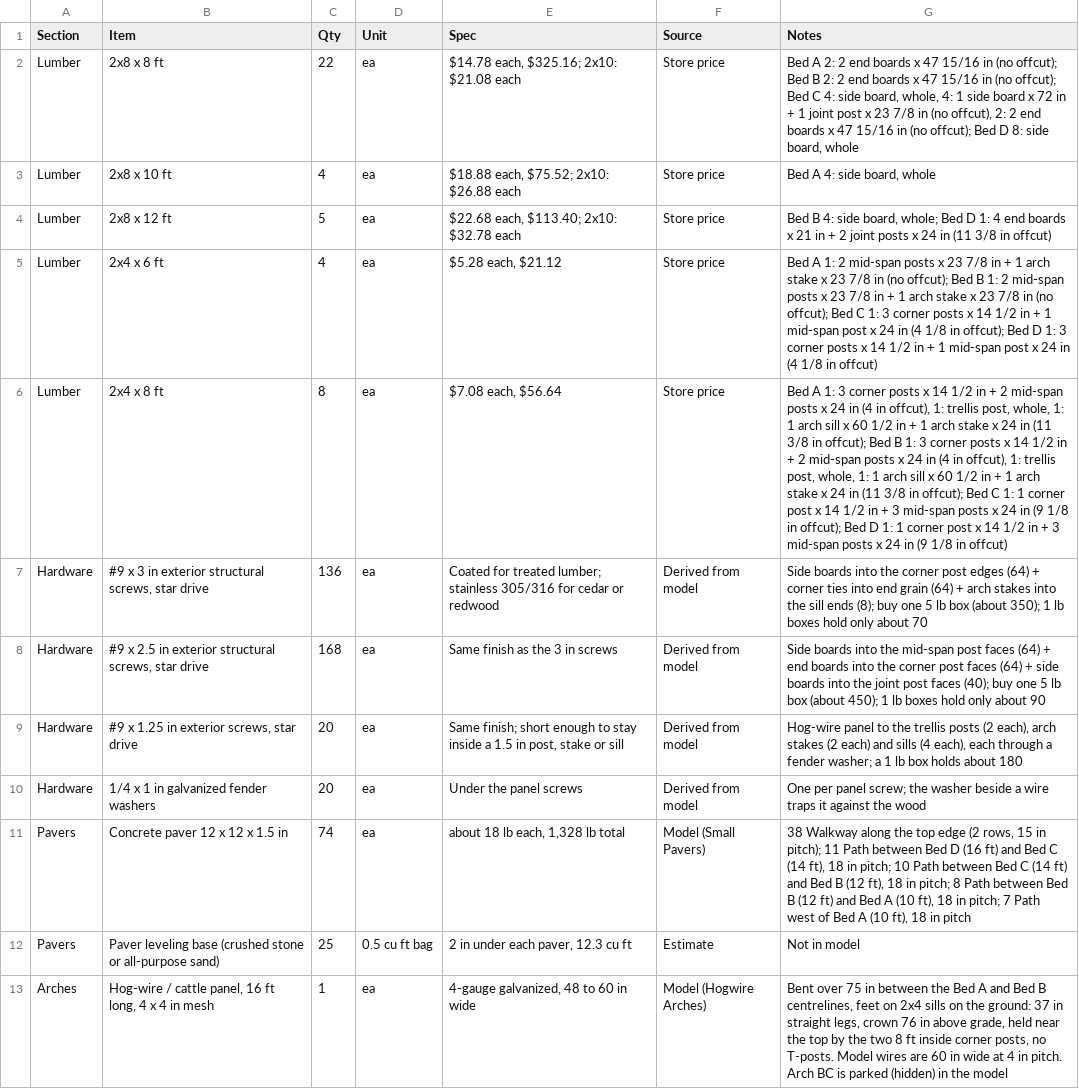
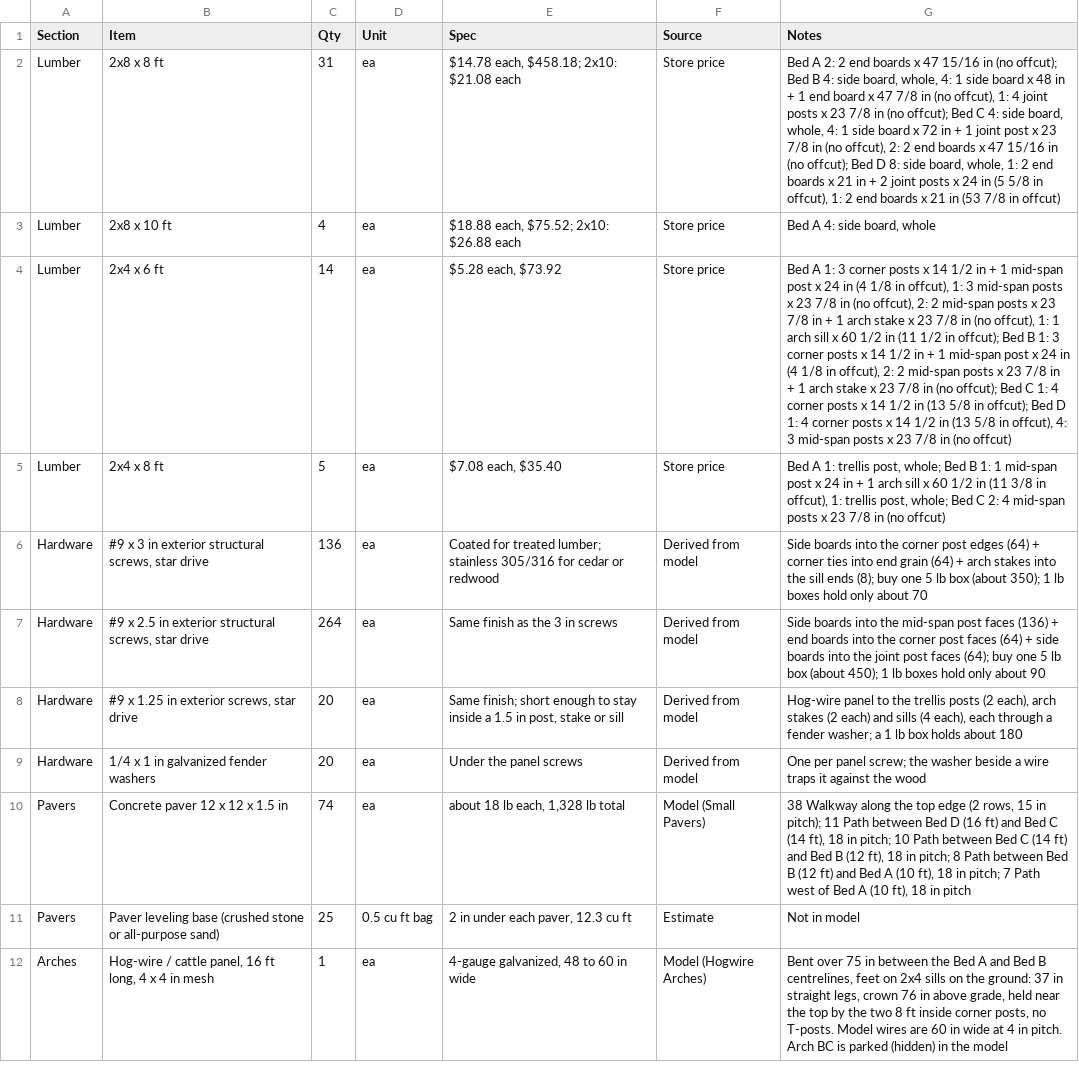
Before and after one commit to decoher3nce/raised-bed-design, a CSV file: BOM.csv, drawn as a sheet; only a part is shown; removed rows and columns are numbered as before the commit, all else as after; the diff covers the shown part only; the diff names each change by its address in the sheet, - before the commit and + after, or states it on an @@ line.

```diff
--- a/BOM.csv
+++ b/BOM.csv
-C2 (Qty): 22
+C2 (Qty): 31
-E2 (Spec): $14.78 each, $325.16; 2x10: $21.08 each
+E2 (Spec): $14.78 each, $458.18; 2x10: $21.08 each
-G2 (Notes): …Bed B 2: 2 end boards x 47 15/16 in (no offcut); Bed C 4: side board, whole, 4: 1 side board x 72 in + 1 joint post x 23 7/8 in (no offcut), 2: 2 end boards x 47 15/16 in (no offcut); Bed D 8: side board, whole
+G2 (Notes): …Bed B 4: side board, whole, 4: 1 side board x 48 in + 1 end board x 47 7/8 in (no offcut), 1: 4 joint posts x 23 7/8 in (no offcut); Bed C 4: side board, whole, 4: 1 side board x 72 in + 1 joint post x 23 7/8 in (no offcut), 2: 2 end boards x 47 15/16 in (no offcut); Bed D 8: side board, whole, 1: 2 end boards x 21 in + 2 joint posts x 24 in (5 5/8 in offcut), 1: 2 end boards x 21 in (53 7/8 in offcut)
-row 4: Lumber | 2x8 x 12 ft | 5 | ea | $22.68 each, $113.40; 2x10: $32.78 each | Store price | Bed B 4: side board, whole; Bed D 1: 4 end boards x 21 in + 2 joint posts x 24 in (11 3/8 in offcut)
-C4 (Qty): 4
+C4 (Qty): 14
-E4 (Spec): $5.28 each, $21.12
+E4 (Spec): $5.28 each, $73.92
-G4 (Notes): …A 1: 2 mid-span posts x 23 7/8 in + 1 arch stake x 23 7/8 in (no offcut); Bed B 1: 2 mid-span posts x 23 7/8 in + 1 arch stake x 23 7/8 in (no offcut); Bed C 1: 3 corner posts x 14 1/2 in + 1 mid-span post x 24 in (4 1/8 in offcut); Bed D 1: 3 corner posts x 14 1/2 in + 1 mid-span post x 24 in (4 1/8 in offcut)
+G4 (Notes): …A 1: 3 corner posts x 14 1/2 in + 1 mid-span post x 24 in (4 1/8 in offcut), 1: 3 mid-span posts x 23 7/8 in (no offcut), 2: 2 mid-span posts x 23 7/8 in + 1 arch stake x 23 7/8 in (no offcut), 1: 1 arch sill x 60 1/2 in (11 1/2 in offcut); Bed B 1: 3 corner posts x 14 1/2 in + 1 mid-span post x 24 in (4 1/8 in offcut), 2: 2 mid-span posts x 23 7/8 in + 1 arch stake x 23 7/8 in (no offcut); Bed C 1: 4 corner posts x 14 1/2 in (13 5/8 in offcut); Bed D 1: 4 corner posts x 14 1/2 in (13 5/8 in offcut), 4: 3 mid-span posts x 23 7/8 in (no offcut)
-C5 (Qty): 8
+C5 (Qty): 5
-E5 (Spec): $7.08 each, $56.64
+E5 (Spec): $7.08 each, $35.40
-G5 (Notes): …A 1: 3 corner posts x 14 1/2 in + 2 mid-span posts x 24 in (4 in offcut), 1: trellis post, whole, 1: 1 arch sill x 60 1/2 in + 1 arch stake x 24 in (11 3/8 in offcut); Bed B 1: 3 corner posts x 14 1/2 in + 2 mid-span posts x 24 in (4 in offcut), 1: trellis post, whole, 1: 1 arch sill x 60 1/2 in + 1 arch stake x 24 in (11 3/8 in offcut); Bed C 1: 1 corner post x 14 1/2 in + 3 mid-span posts x 24 in (9 1/8 in offcut); Bed D 1: 1 corner post x 14 1/2 in + 3 mid-span posts x 24 in (9 1/8 in offcut)
+G5 (Notes): …A 1: trellis post, whole; Bed B 1: 1 mid-span post x 24 in + 1 arch sill x 60 1/2 in (11 3/8 in offcut), 1: trellis post, whole; Bed C 2: 4 mid-span posts x 23 7/8 in (no offcut)
-C7 (Qty): 168
+C7 (Qty): 264
-G7 (Notes): …post faces (64) + end boards into the corner post faces (64) + side boards into the joint post faces (40); buy one…
+G7 (Notes): …post faces (136) + end boards into the corner post faces (64) + side boards into the joint post faces (64); buy one…
```
Also changed, not shown: 5 added rows, 1 removed row and 25 edited cells elsewhere in this file, BOM-by-bed.csv, 9 other files.
